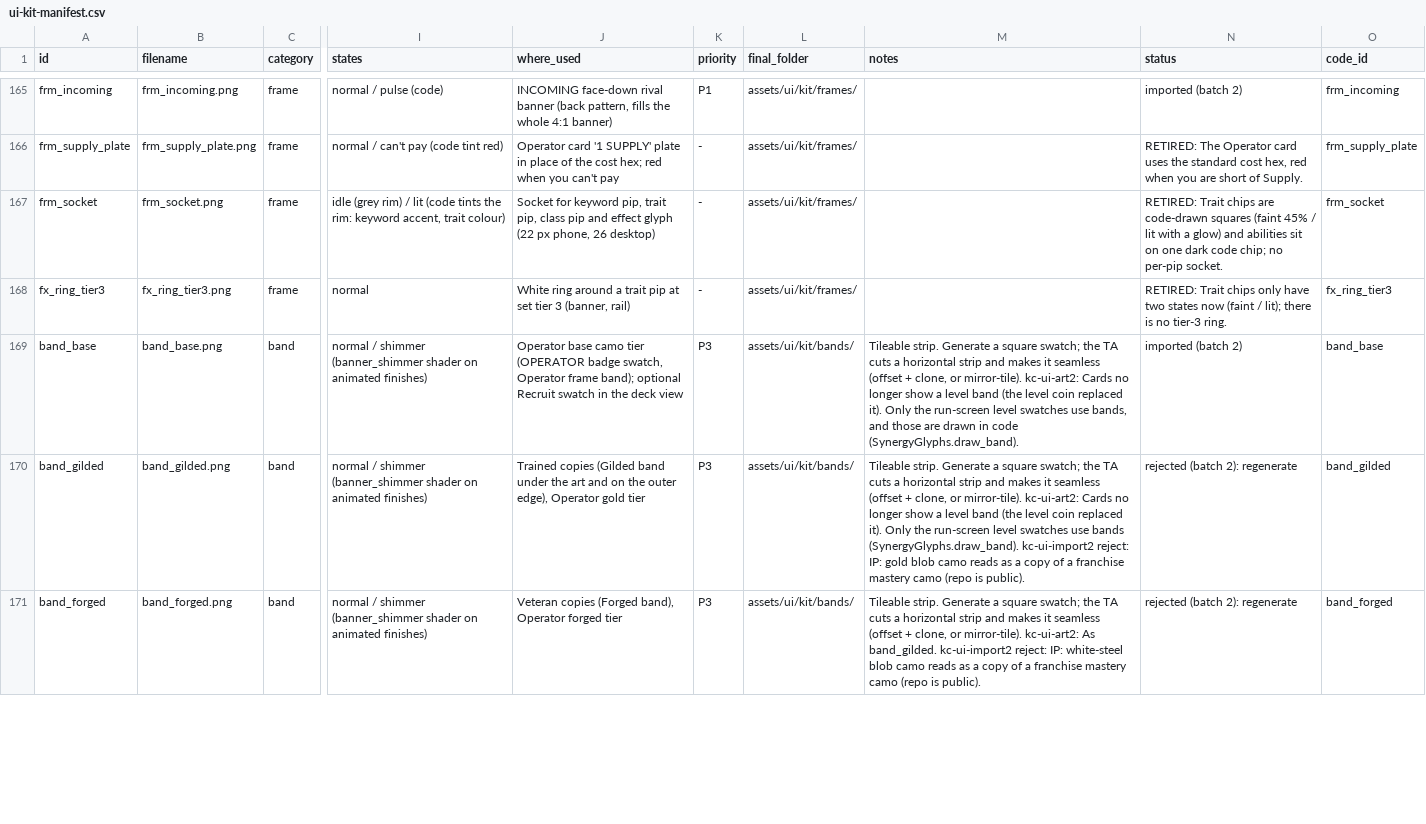
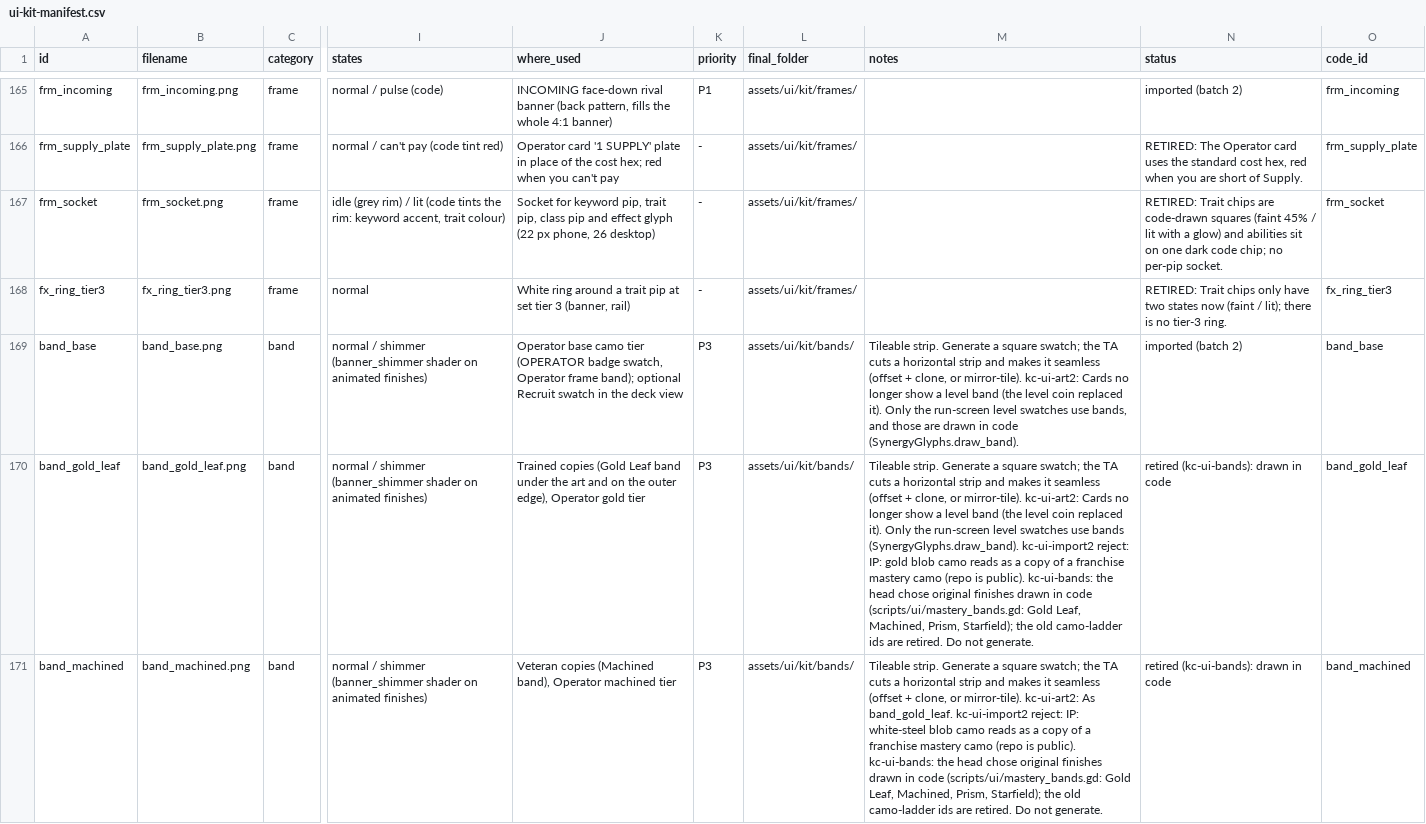
Before and after one commit to DeVoTeD-Qc/Gamestudio, a CSV file: projects/killingcard/documentation/art/ui-kit-manifest.csv, drawn as a sheet; only a part is shown, gaps mark what is left out; the diff covers the shown part only; the diff names each change by its address in the sheet, - before the commit and + after, or states it on an @@ line.

```diff
--- a/projects/killingcard/documentation/art/ui-kit-manifest.csv
+++ b/projects/killingcard/documentation/art/ui-kit-manifest.csv
-A170 (id): band_gilded
+A170 (id): band_gold_leaf
-B170 (filename): band_gilded.png
+B170 (filename): band_gold_leaf.png
-J170 (where_used): Trained copies (Gilded band under…
+J170 (where_used): Trained copies (Gold Leaf band under…
-M170 (notes): …is public).
+M170 (notes): …is public). kc-ui-bands: the head chose original finishes drawn in code (scripts/ui/mastery_bands.gd: Gold Leaf, Machined, Prism, Starfield); the old camo-ladder ids are retired. Do not generate.
-N170:N171 (status): rejected (batch 2): regenerate
+N170:N171 (status): retired (kc-ui-bands): drawn in code
-O170 (code_id): band_gilded
+O170 (code_id): band_gold_leaf
-A171 (id): band_forged
+A171 (id): band_machined
-B171 (filename): band_forged.png
+B171 (filename): band_machined.png
-J171 (where_used): Veteran copies (Forged band), Operator forged tier
+J171 (where_used): Veteran copies (Machined band), Operator machined tier
-M171 (notes): …kc-ui-art2: As band_gilded. kc-ui-import2 reject: IP: white-steel blob camo reads as a copy of a franchise mastery camo (repo is public).
+M171 (notes): …kc-ui-art2: As band_gold_leaf. kc-ui-import2 reject: IP: white-steel blob camo reads as a copy of a franchise mastery camo (repo is public). kc-ui-bands: the head chose original finishes drawn in code (scripts/ui/mastery_bands.gd: Gold Leaf, Machined, Prism, Starfield); the old camo-ladder ids are retired. Do not generate.
-O171 (code_id): band_forged
+O171 (code_id): band_machined
```
Also changed, not shown: 11 edited cells elsewhere in this file, 28 other files.
